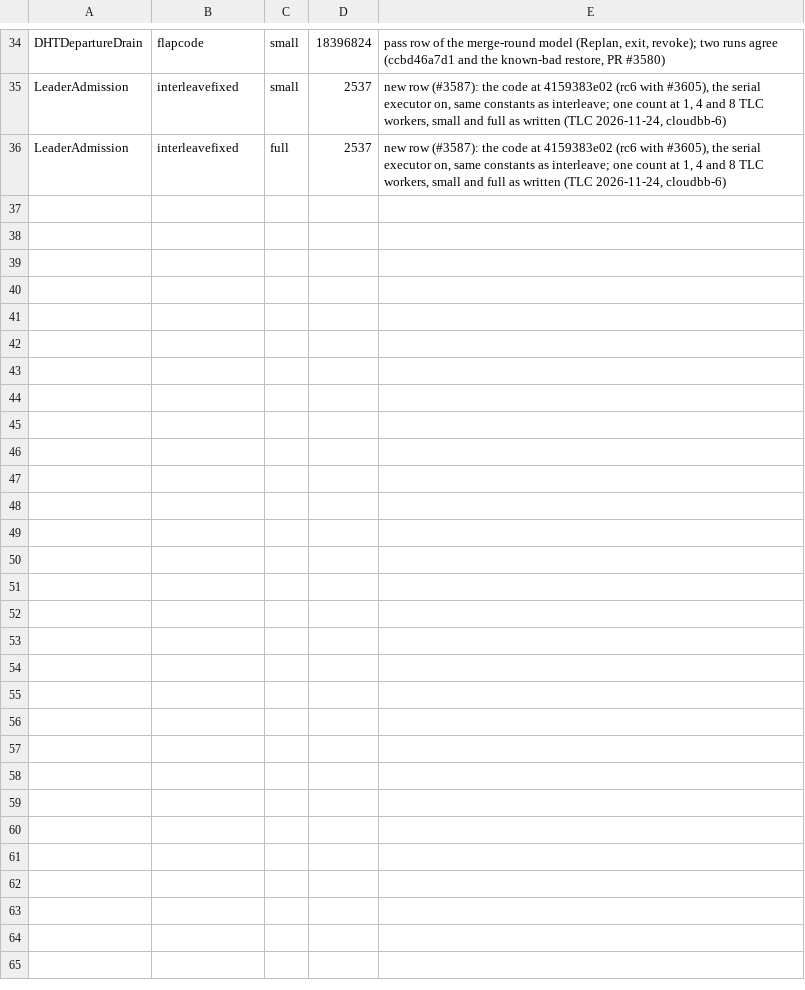
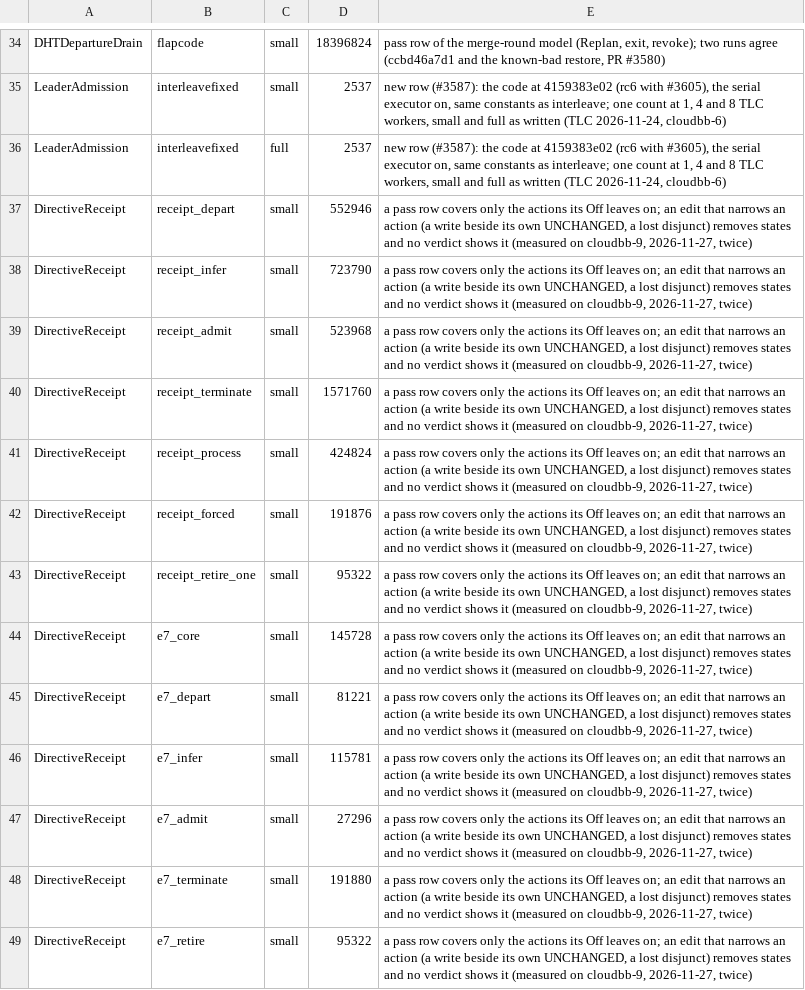
Before and after one commit to pragmaticalabs/pragmatica, a TSV file: tools/tla/pinned-counts.tsv, drawn as a sheet; only a part is shown, gaps mark what is left out; the diff names each change by its address in the sheet, - before the commit and + after, or states it on an @@ line.

Commit message:
feat: DirectiveReceipt TLA+ model brought to the #3828 memo round 10: variables and writer tables with their check script, seven known-bad configs, the fixed design per release authority, edge runs E1 to E8

```diff
--- a/tools/tla/pinned-counts.tsv
+++ b/tools/tla/pinned-counts.tsv
+row 37: DirectiveReceipt | receipt_depart | small | 552946 | a pass row covers only the actions its Off leaves on; an edit that narrows an action (a write beside its own UNCHANGED, a lost disjunct) removes states and no verdict shows it (measured on cloudbb-9, 2026-11-27, twice)
+row 38: DirectiveReceipt | receipt_infer | small | 723790 | a pass row covers only the actions its Off leaves on; an edit that narrows an action (a write beside its own UNCHANGED, a lost disjunct) removes states and no verdict shows it (measured on cloudbb-9, 2026-11-27, twice)
+row 39: DirectiveReceipt | receipt_admit | small | 523968 | a pass row covers only the actions its Off leaves on; an edit that narrows an action (a write beside its own UNCHANGED, a lost disjunct) removes states and no verdict shows it (measured on cloudbb-9, 2026-11-27, twice)
+row 40: DirectiveReceipt | receipt_terminate | small | 1571760 | a pass row covers only the actions its Off leaves on; an edit that narrows an action (a write beside its own UNCHANGED, a lost disjunct) removes states and no verdict shows it (measured on cloudbb-9, 2026-11-27, twice)
+row 41: DirectiveReceipt | receipt_process | small | 424824 | a pass row covers only the actions its Off leaves on; an edit that narrows an action (a write beside its own UNCHANGED, a lost disjunct) removes states and no verdict shows it (measured on cloudbb-9, 2026-11-27, twice)
+row 42: DirectiveReceipt | receipt_forced | small | 191876 | a pass row covers only the actions its Off leaves on; an edit that narrows an action (a write beside its own UNCHANGED, a lost disjunct) removes states and no verdict shows it (measured on cloudbb-9, 2026-11-27, twice)
+row 43: DirectiveReceipt | receipt_retire_one | small | 95322 | a pass row covers only the actions its Off leaves on; an edit that narrows an action (a write beside its own UNCHANGED, a lost disjunct) removes states and no verdict shows it (measured on cloudbb-9, 2026-11-27, twice)
+row 44: DirectiveReceipt | e7_core | small | 145728 | a pass row covers only the actions its Off leaves on; an edit that narrows an action (a write beside its own UNCHANGED, a lost disjunct) removes states and no verdict shows it (measured on cloudbb-9, 2026-11-27, twice)
+row 45: DirectiveReceipt | e7_depart | small | 81221 | a pass row covers only the actions its Off leaves on; an edit that narrows an action (a write beside its own UNCHANGED, a lost disjunct) removes states and no verdict shows it (measured on cloudbb-9, 2026-11-27, twice)
+row 46: DirectiveReceipt | e7_infer | small | 115781 | a pass row covers only the actions its Off leaves on; an edit that narrows an action (a write beside its own UNCHANGED, a lost disjunct) removes states and no verdict shows it (measured on cloudbb-9, 2026-11-27, twice)
+row 47: DirectiveReceipt | e7_admit | small | 27296 | a pass row covers only the actions its Off leaves on; an edit that narrows an action (a write beside its own UNCHANGED, a lost disjunct) removes states and no verdict shows it (measured on cloudbb-9, 2026-11-27, twice)
+row 48: DirectiveReceipt | e7_terminate | small | 191880 | a pass row covers only the actions its Off leaves on; an edit that narrows an action (a write beside its own UNCHANGED, a lost disjunct) removes states and no verdict shows it (measured on cloudbb-9, 2026-11-27, twice)
+row 49: DirectiveReceipt | e7_retire | small | 95322 | a pass row covers only the actions its Off leaves on; an edit that narrows an action (a write beside its own UNCHANGED, a lost disjunct) removes states and no verdict shows it (measured on cloudbb-9, 2026-11-27, twice)
```
Also changed, not shown: 9 other files.
